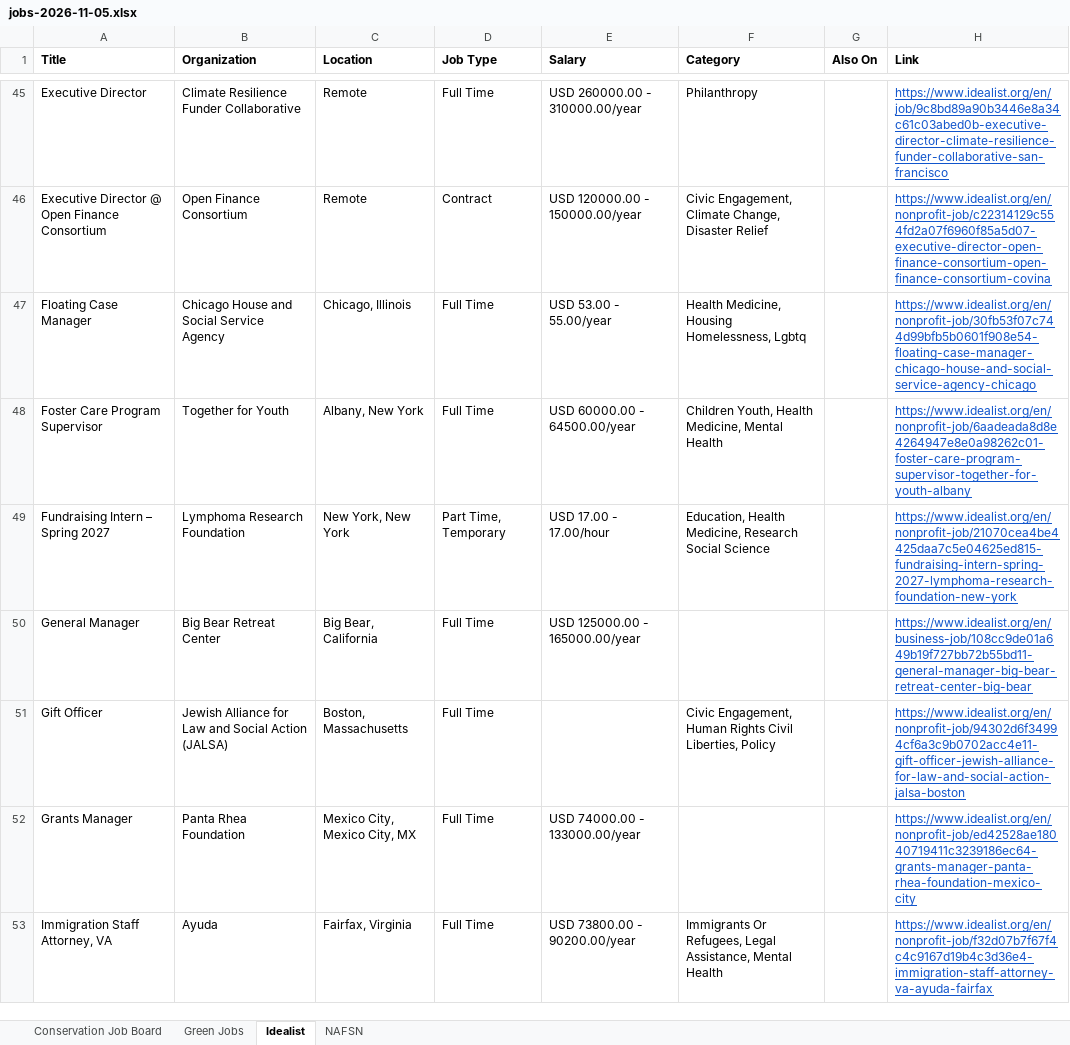
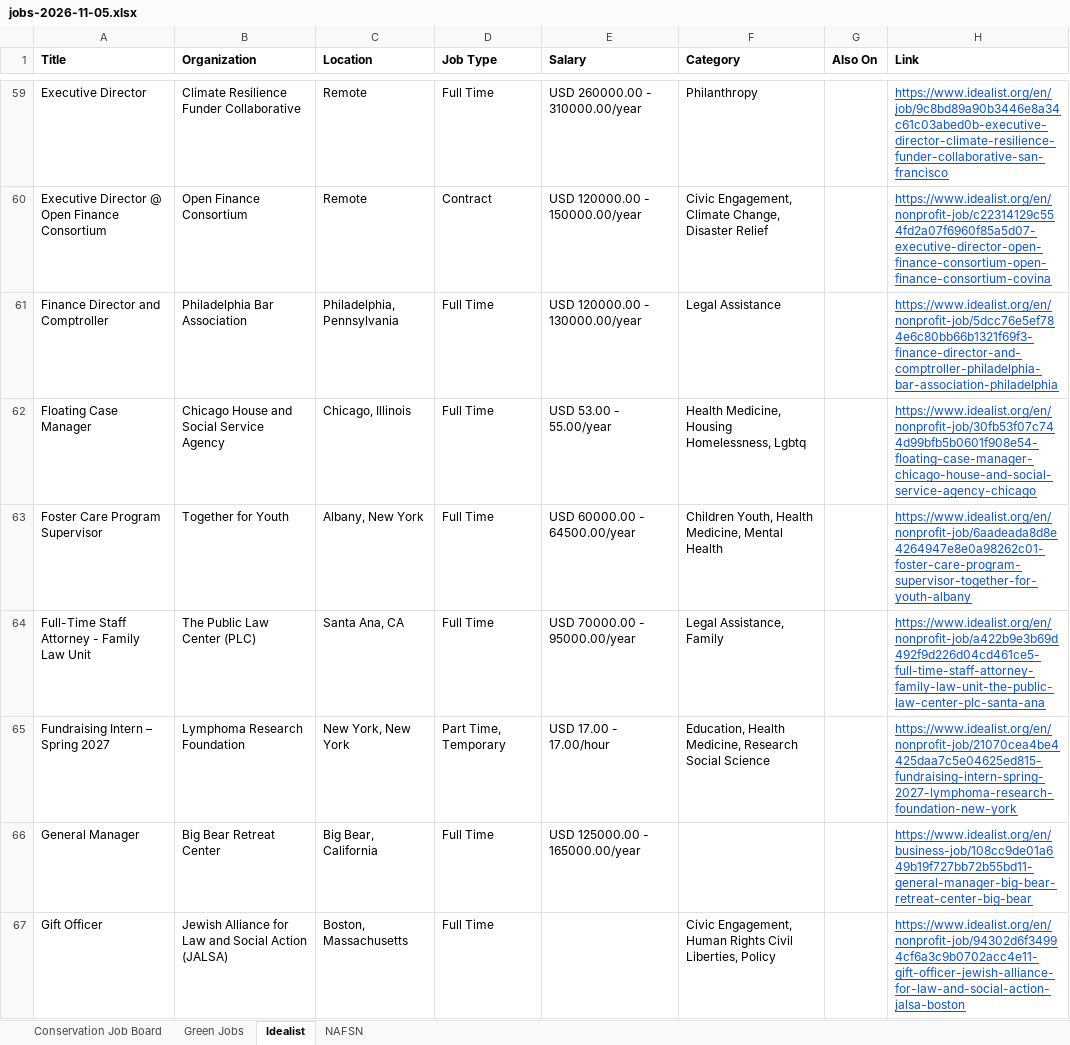
Before and after one commit to dchandarana07/jobs-digest, an Excel workbook: docs/xlsx/jobs-2026-11-05.xlsx, sheet Idealist, drawn as a sheet; only a part is shown, gaps mark what is left out; the shorter side is filled out with more unchanged rows; values as stored, in another font and other column widths than the file's, no borders; the diff covers the shown part only; the diff names each change by its address in the sheet, - before the commit and + after, or states it on an @@ line.

```diff
--- a/docs/xlsx/jobs-2026-11-05.xlsx (sheet Idealist)
+++ b/docs/xlsx/jobs-2026-11-05.xlsx (sheet Idealist)
+row 61: Finance Director and Comptroller | Philadelphia Bar Association | Philadelphia, Pennsylvania | Full Time | USD 120000.00 - 130000.00/year | Legal Assistance |  | https://www.idealist.org/en/nonprofit-job/5dcc76e5ef784e6c80bb66b1321f69f3-finance-director-and-comptroller-philadelphia-bar-association-philadelphia
+row 64: Full-Time Staff Attorney - Family Law Unit | The Public Law Center (PLC) | Santa Ana, CA | Full Time | USD 70000.00 - 95000.00/year | Legal Assistance, Family |  | https://www.idealist.org/en/nonprofit-job/a422b9e3b69d492f9d226d04cd461ce5-full-time-staff-attorney-family-law-unit-the-public-law-center-plc-santa-ana
```
Also changed, not shown: 37 added rows elsewhere in this sheet, 5 other files.
